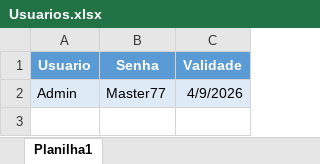
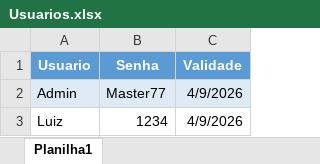
Before and after one commit to luizhahn1-lab/lotofacil-intelligence, an Excel workbook: Usuarios.xlsx, sheet Planilha1, drawn as a sheet; values as stored, in another font and other column widths than the file's, no borders; the diff names each change by its address in the sheet, - before the commit and + after, or states it on an @@ line.

Commit message:
Add files via upload

```diff
--- a/Usuarios.xlsx (sheet Planilha1)
+++ b/Usuarios.xlsx (sheet Planilha1)
+row 3: Luiz | 1234 | 4/9/2026
```
